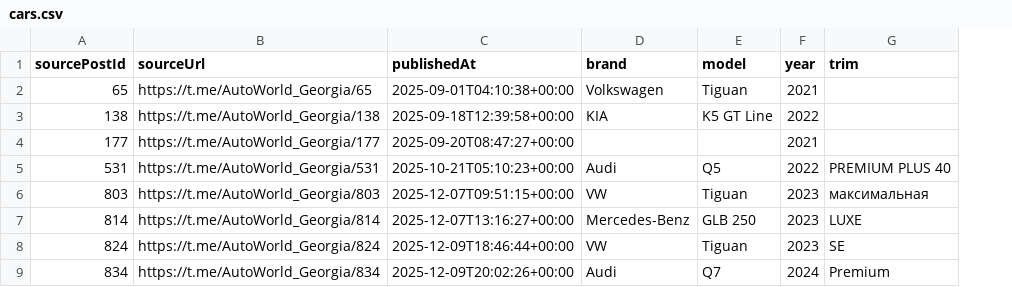
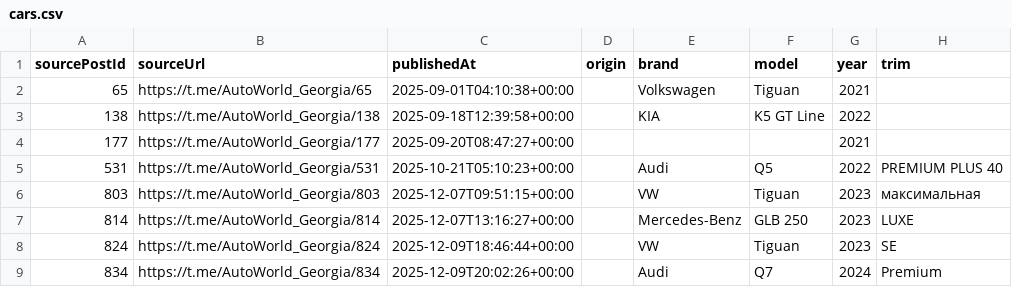
Before and after one commit to mirozdanie6v/uniq-smart-rent, a CSV file: data/autoworld-georgia/cars.csv, drawn as a sheet; only a part is shown; the diff names each change by its address in the sheet, - before the commit and + after, or states it on an @@ line.

```diff
--- a/data/autoworld-georgia/cars.csv
+++ b/data/autoworld-georgia/cars.csv
+column D (origin), empty
```
Also changed, not shown: 6 other files.
